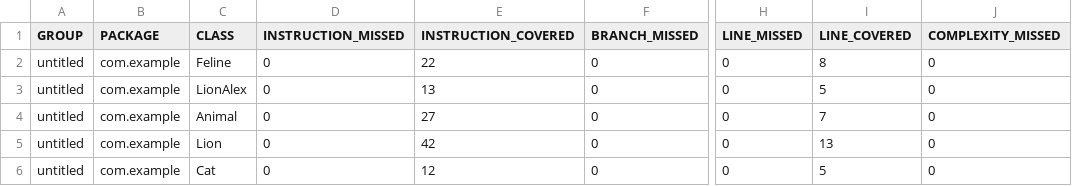
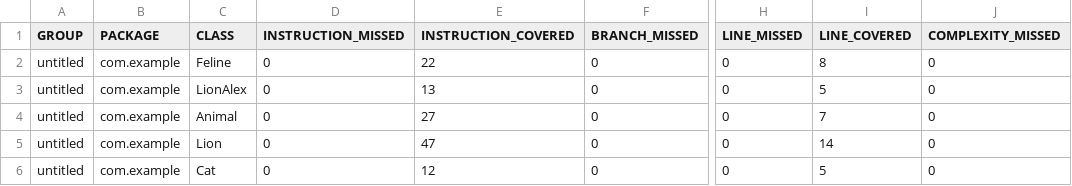
Before and after one commit to blinchik3000/qa_java, a CSV file: target/site/jacoco/jacoco.csv, drawn as a sheet; only a part is shown, gaps mark what is left out; the diff names each change by its address in the sheet, - before the commit and + after, or states it on an @@ line.

```diff
--- a/target/site/jacoco/jacoco.csv
+++ b/target/site/jacoco/jacoco.csv
-E5 (INSTRUCTION_COVERED): 42
+E5 (INSTRUCTION_COVERED): 47
-I5 (LINE_COVERED): 13
+I5 (LINE_COVERED): 14
```
Also changed, not shown: 8 other files.
